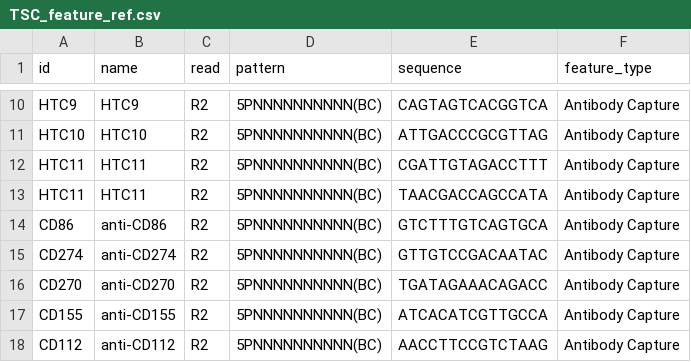
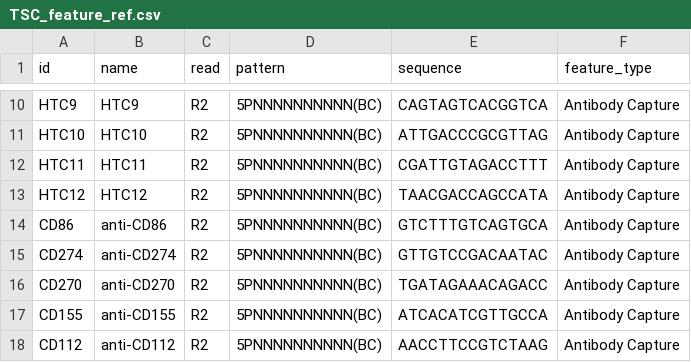
Before and after one commit to willisbillis/MAPseq, a CSV file: src/references/TSC_feature_ref.csv, drawn as a sheet; only a part is shown, gaps mark what is left out.

```diff
--- a/src/references/TSC_feature_ref.csv
+++ b/src/references/TSC_feature_ref.csv
@@ -12,3 +12,3 @@ HTC10,HTC10,R2,5PNNNNNNNNNN(BC),ATTGACCCGCGTTAG,Antibody Capture
 HTC11,HTC11,R2,5PNNNNNNNNNN(BC),CGATTGTAGACCTTT,Antibody Capture
-HTC11,HTC11,R2,5PNNNNNNNNNN(BC),TAACGACCAGCCATA,Antibody Capture
+HTC12,HTC12,R2,5PNNNNNNNNNN(BC),TAACGACCAGCCATA,Antibody Capture
 CD86,anti-CD86,R2,5PNNNNNNNNNN(BC),GTCTTTGTCAGTGCA,Antibody Capture
```
Also changed, not shown: src/references/HTOB_feature_ref.csv.
